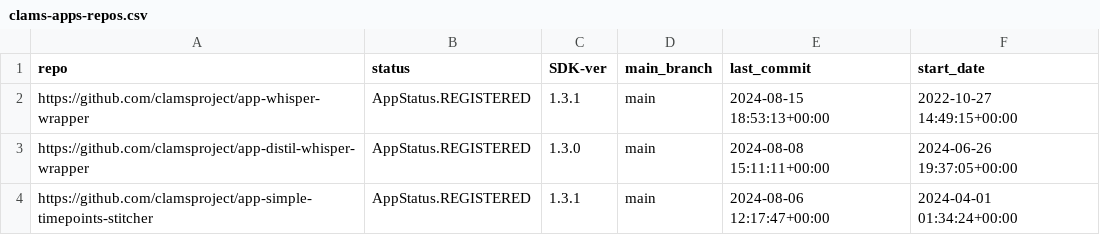
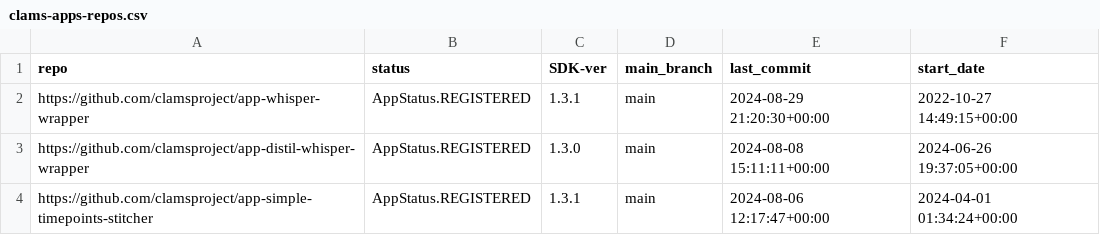
Before and after one commit to clamsproject/apps, a CSV file: clams-apps-repos.csv, drawn as a sheet; only a part is shown.

Commit message:
updating app development dashboard file

```diff
--- a/clams-apps-repos.csv
+++ b/clams-apps-repos.csv
@@ -1,3 +1,3 @@
 repo,status,SDK-ver,main_branch,last_commit,start_date
-https://github.com/clamsproject/app-whisper-wrapper,AppStatus.REGISTERED,1.3.1,main,2024-08-15 18:53:13+00:00,2022-10-27 14:49:15+00:00
+https://github.com/clamsproject/app-whisper-wrapper,AppStatus.REGISTERED,1.3.1,main,2024-08-29 21:20:30+00:00,2022-10-27 14:49:15+00:00
 https://github.com/clamsproject/app-distil-whisper-wrapper,AppStatus.REGISTERED,1.3.0,main,2024-08-08 15:11:11+00:00,2024-06-26 19:37:05+00:00
```
